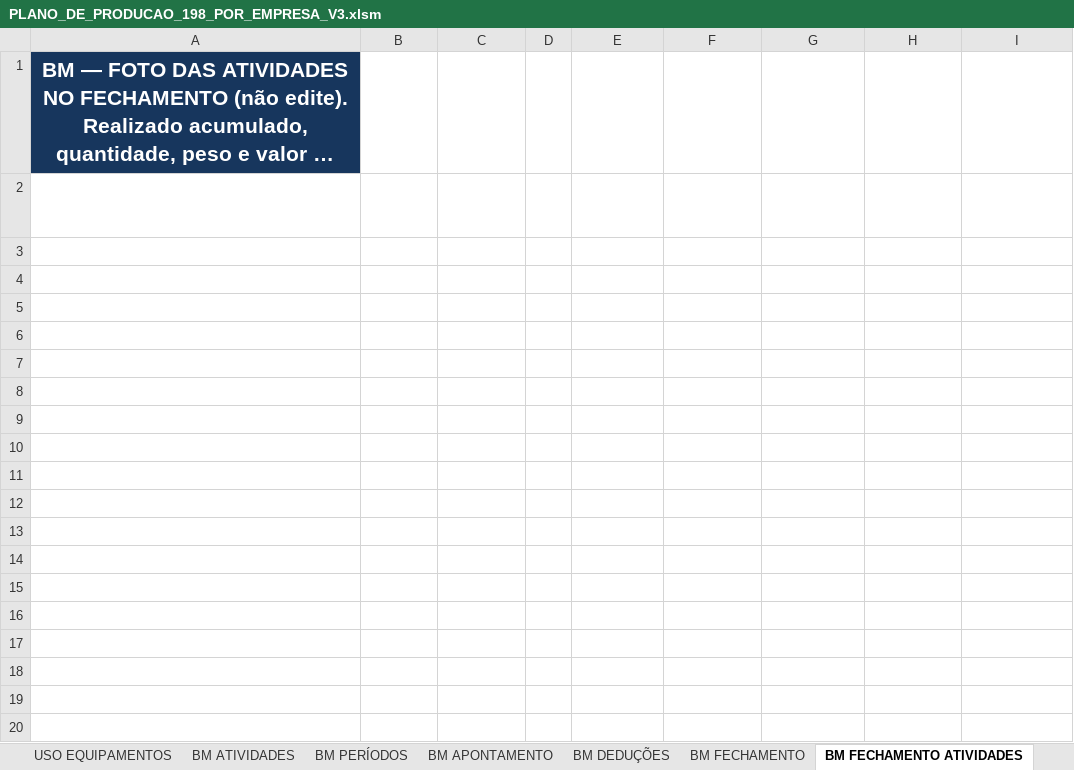
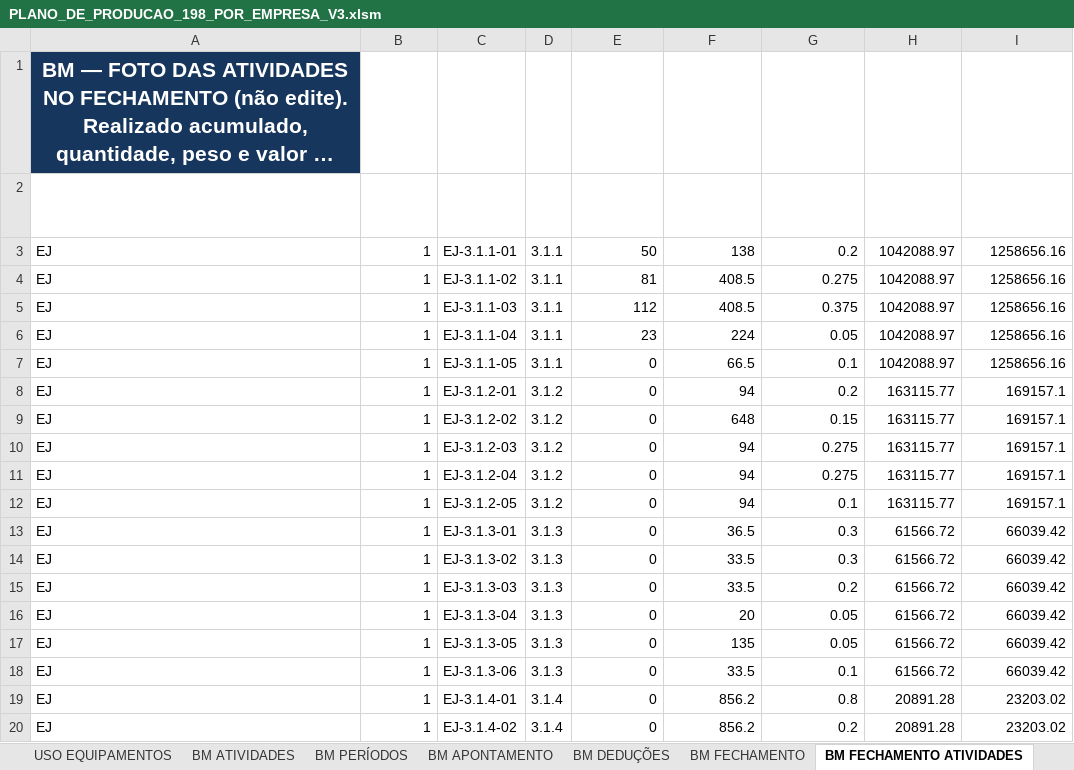
Before and after one commit to xpfelipe258/pasta-claude, an Excel workbook: PLANO_DE_PRODUCAO_198_POR_EMPRESA_V3.xlsm, sheet BM FECHAMENTO ATIVIDADES, drawn as a sheet; only a part is shown; long unchanged cells end in …; values as stored, in another font and other column widths than the file's, no borders; the diff covers the shown part only; the diff names each change by its address in the sheet, - before the commit and + after, or states it on an @@ line.

```diff
--- a/PLANO_DE_PRODUCAO_198_POR_EMPRESA_V3.xlsm (sheet BM FECHAMENTO ATIVIDADES)
+++ b/PLANO_DE_PRODUCAO_198_POR_EMPRESA_V3.xlsm (sheet BM FECHAMENTO ATIVIDADES)
+row 3: EJ | 1 | EJ-3.1.1-01 | 3.1.1 | 50 | 138 | 0.2 | 1042088.97 | 1258656.16
+row 4: EJ | 1 | EJ-3.1.1-02 | 3.1.1 | 81 | 408.5 | 0.275 | 1042088.97 | 1258656.16
+row 5: EJ | 1 | EJ-3.1.1-03 | 3.1.1 | 112 | 408.5 | 0.375 | 1042088.97 | 1258656.16
+row 6: EJ | 1 | EJ-3.1.1-04 | 3.1.1 | 23 | 224 | 0.05 | 1042088.97 | 1258656.16
+row 7: EJ | 1 | EJ-3.1.1-05 | 3.1.1 | 0 | 66.5 | 0.1 | 1042088.97 | 1258656.16
+row 8: EJ | 1 | EJ-3.1.2-01 | 3.1.2 | 0 | 94 | 0.2 | 163115.77 | 169157.1
+row 9: EJ | 1 | EJ-3.1.2-02 | 3.1.2 | 0 | 648 | 0.15 | 163115.77 | 169157.1
+row 10: EJ | 1 | EJ-3.1.2-03 | 3.1.2 | 0 | 94 | 0.275 | 163115.77 | 169157.1
+row 11: EJ | 1 | EJ-3.1.2-04 | 3.1.2 | 0 | 94 | 0.275 | 163115.77 | 169157.1
+row 12: EJ | 1 | EJ-3.1.2-05 | 3.1.2 | 0 | 94 | 0.1 | 163115.77 | 169157.1
+row 13: EJ | 1 | EJ-3.1.3-01 | 3.1.3 | 0 | 36.5 | 0.3 | 61566.72 | 66039.42
+row 14: EJ | 1 | EJ-3.1.3-02 | 3.1.3 | 0 | 33.5 | 0.3 | 61566.72 | 66039.42
+row 15: EJ | 1 | EJ-3.1.3-03 | 3.1.3 | 0 | 33.5 | 0.2 | 61566.72 | 66039.42
+row 16: EJ | 1 | EJ-3.1.3-04 | 3.1.3 | 0 | 20 | 0.05 | 61566.72 | 66039.42
+row 17: EJ | 1 | EJ-3.1.3-05 | 3.1.3 | 0 | 135 | 0.05 | 61566.72 | 66039.42
+row 18: EJ | 1 | EJ-3.1.3-06 | 3.1.3 | 0 | 33.5 | 0.1 | 61566.72 | 66039.42
+row 19: EJ | 1 | EJ-3.1.4-01 | 3.1.4 | 0 | 856.2 | 0.8 | 20891.28 | 23203.02
+row 20: EJ | 1 | EJ-3.1.4-02 | 3.1.4 | 0 | 856.2 | 0.2 | 20891.28 | 23203.02
```
Also changed, not shown: 67 added rows elsewhere in this sheet, sheet BM DEDUÇÕES, sheet BM FECHAMENTO, sheet BM PERÍODOS, 10 other files.
